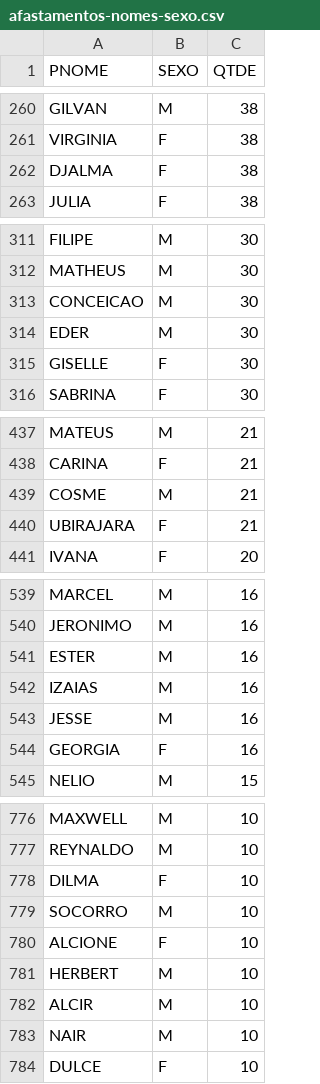
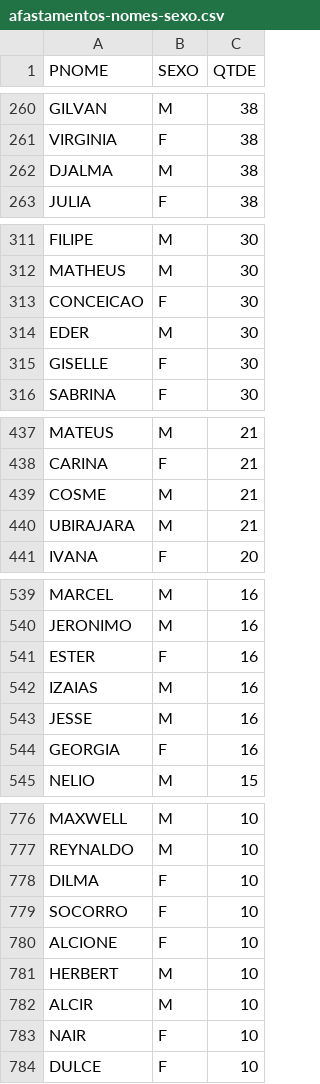
Before and after one commit to hjort/analise-pessoas-brasil, a CSV file: dados/afastamentos-nomes-sexo.csv, drawn as a sheet; only a part is shown, gaps mark what is left out; the diff covers the shown part only.

Commit message:
melhoria da rotulagem de gêneros dos nomes

```diff
--- a/dados/afastamentos-nomes-sexo.csv
+++ b/dados/afastamentos-nomes-sexo.csv
@@ -261,3 +261,3 @@ GILVAN,M,38
 VIRGINIA,F,38
-DJALMA,F,38
+DJALMA,M,38
 JULIA,F,38
@@ -312,3 +312,3 @@ FILIPE,M,30
 MATHEUS,M,30
-CONCEICAO,M,30
+CONCEICAO,F,30
 EDER,M,30
@@ -439,3 +439,3 @@ CARINA,F,21
 COSME,M,21
-UBIRAJARA,F,21
+UBIRAJARA,M,21
 IVANA,F,20
@@ -540,3 +540,3 @@ MARCEL,M,16
 JERONIMO,M,16
-ESTER,M,16
+ESTER,F,16
 IZAIAS,M,16
@@ -778,3 +778,3 @@ REYNALDO,M,10
 DILMA,F,10
-SOCORRO,M,10
+SOCORRO,F,10
 ALCIONE,F,10
@@ -782,3 +782,3 @@ HERBERT,M,10
 ALCIR,M,10
-NAIR,M,10
+NAIR,F,10
 DULCE,F,10
```
Also changed, not shown: 6 edited cells elsewhere in this file, dados/cadastro-nomes-sexo.csv, 6 other files.
